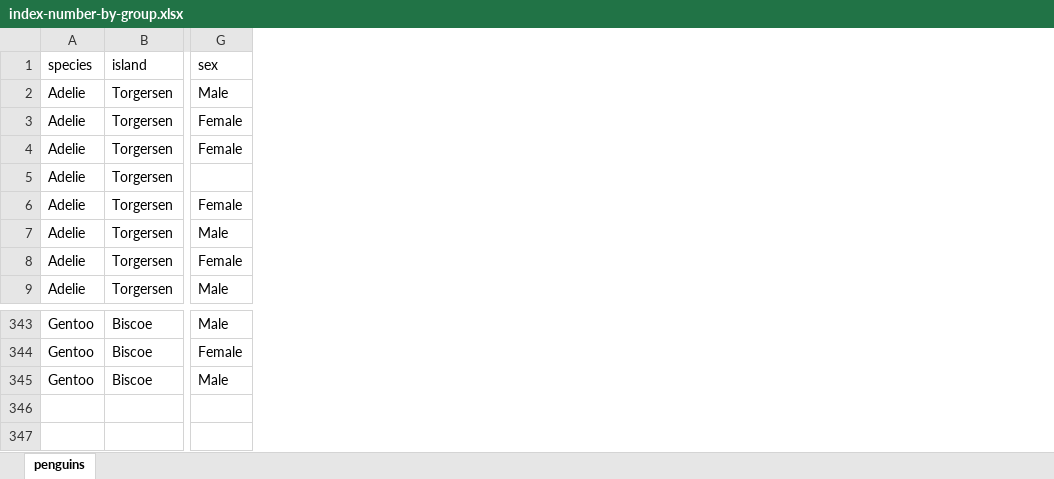
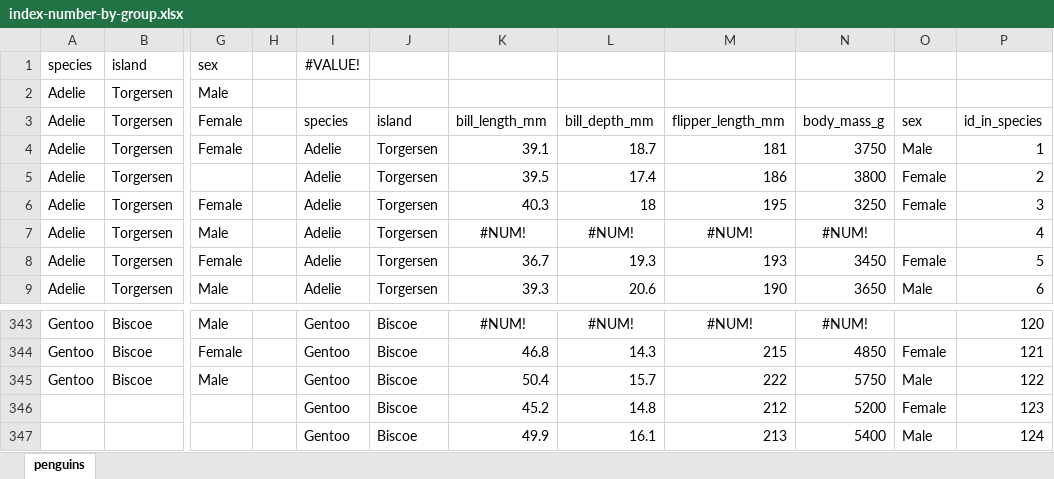
Before and after one commit to stringfestdata/ready-to-go-python-in-excel-use-cases, an Excel workbook: 7-index-number-by-group/index-number-by-group.xlsx, sheet penguins, drawn as a sheet; only a part is shown, gaps mark what is left out; values as stored, in another font and other column widths than the file's, no borders; table styles not drawn; rows hold the shown columns only; the diff names each change by its address in the sheet, - before the commit and + after, or states it on an @@ line.

```diff
--- a/7-index-number-by-group/index-number-by-group.xlsx (sheet penguins)
+++ b/7-index-number-by-group/index-number-by-group.xlsx (sheet penguins)
+column H, empty
+column I, rows 1-9: #VALUE! |  | species | Adelie | Adelie | Adelie | Adelie | Adelie | Adelie; rows 343-345: all Gentoo
+column J, rows 3-9: island | Torgersen | Torgersen | Torgersen | Torgersen | Torgersen | Torgersen; rows 343-345: all Biscoe
+column K, rows 3-9: bill_length_mm | 39.1 | 39.5 | 40.3 | #NUM! | 36.7 | 39.3; rows 343-345: #NUM! | 46.8 | 50.4
+column L, rows 3-9: bill_depth_mm | 18.7 | 17.4 | 18 | #NUM! | 19.3 | 20.6; rows 343-345: #NUM! | 14.3 | 15.7
+column M, rows 3-9: flipper_length_mm | 181 | 186 | 195 | #NUM! | 193 | 190; rows 343-345: #NUM! | 215 | 222
+column N, rows 3-9: body_mass_g | 3750 | 3800 | 3250 | #NUM! | 3450 | 3650; rows 343-345: #NUM! | 4850 | 5750
+column O, rows 3-9: sex | Male | Female | Female |  | Female | Male; rows 344-345: Female | Male
+column P, rows 3-9: id_in_species | 1 | 2 | 3 | 4 | 5 | 6; rows 343-345: 120 | 121 | 122
+row 346:  |  |  |  | Gentoo | Biscoe | 45.2 | 14.8 | 212 | 5200 | Female | 123
+row 347:  |  |  |  | Gentoo | Biscoe | 49.9 | 16.1 | 213 | 5400 | Male | 124
```
Also changed, not shown: 15-bubbleplot/15-bubbleplot-solution.xlsx, 5-frequency-tables/5-frequency-tables-solution.xlsx, 1 other file.
